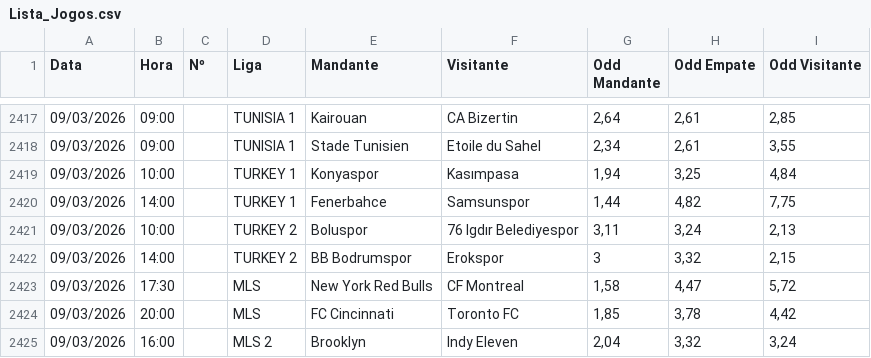
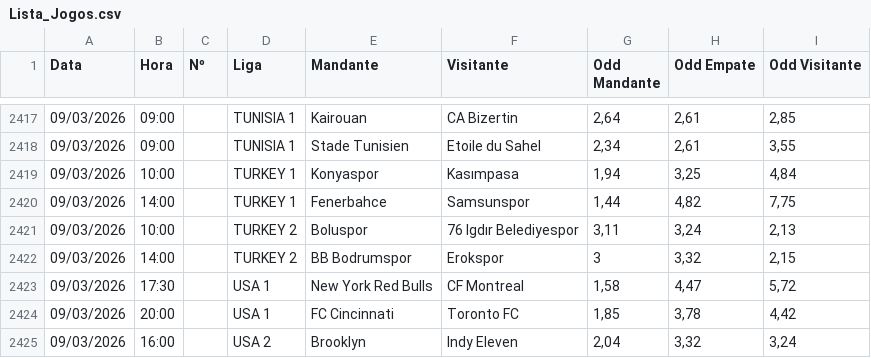
Before and after one commit to lucianofmacedo2-ctrl/BancaMasterLuciano, a CSV file: Lista_Jogos.csv, drawn as a sheet; only a part is shown, gaps mark what is left out.

Commit message:
Update Lista_Jogos.csv

```diff
--- a/Lista_Jogos.csv
+++ b/Lista_Jogos.csv
@@ -2422,4 +2422,4 @@
 09/03/2026;14:00;;TURKEY 2;BB Bodrumspor;Erokspor;3;3,32;2,15
-09/03/2026;17:30;;MLS;New York Red Bulls;CF Montreal;1,58;4,47;5,72
-09/03/2026;20:00;;MLS;FC Cincinnati;Toronto FC;1,85;3,78;4,42
-09/03/2026;16:00;;MLS 2;Brooklyn;Indy Eleven;2,04;3,32;3,24
+09/03/2026;17:30;;USA 1;New York Red Bulls;CF Montreal;1,58;4,47;5,72
+09/03/2026;20:00;;USA 1;FC Cincinnati;Toronto FC;1,85;3,78;4,42
+09/03/2026;16:00;;USA 2;Brooklyn;Indy Eleven;2,04;3,32;3,24
```
